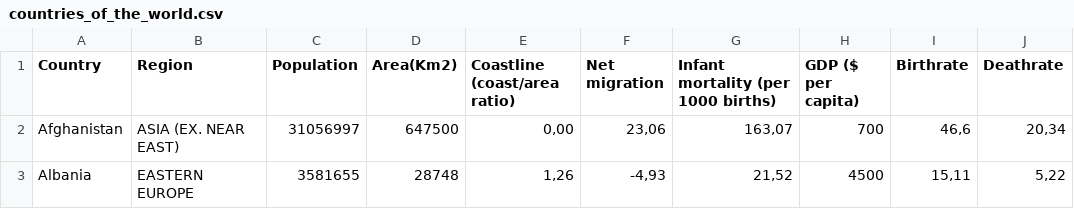
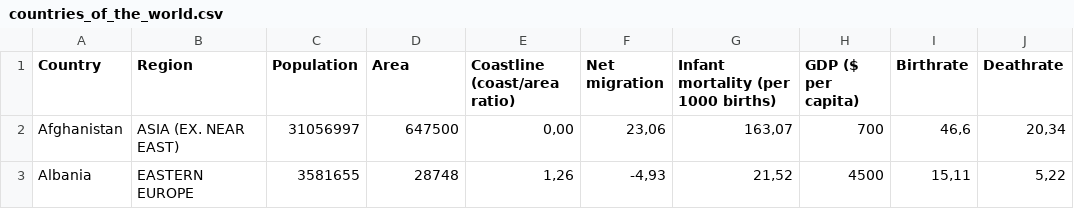
Before and after one commit to Joe666123456/assignment2, a CSV file: data/countries_of_the_world.csv, drawn as a sheet; only a part is shown; the diff names each change by its address in the sheet, - before the commit and + after, or states it on an @@ line.

```diff
--- a/data/countries_of_the_world.csv
+++ b/data/countries_of_the_world.csv
-D1: Area(Km2)
+D1: Area
```
